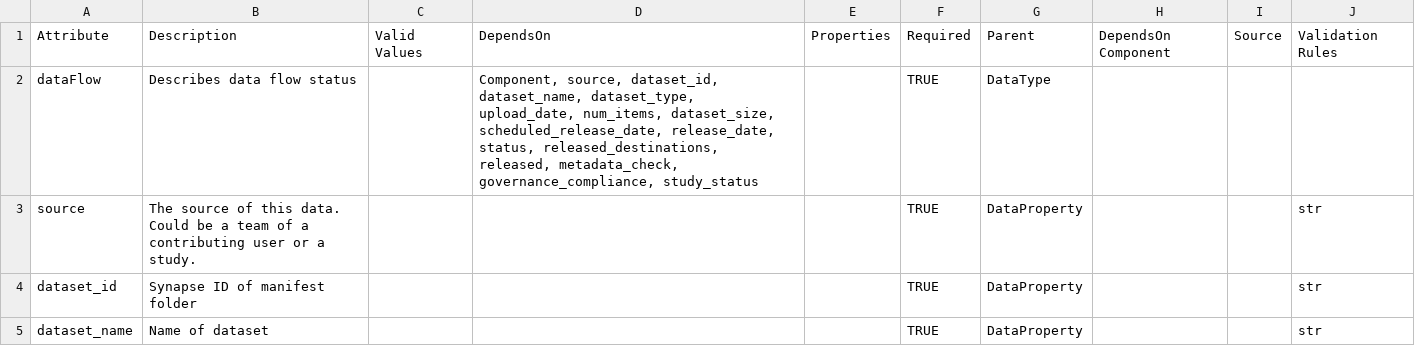
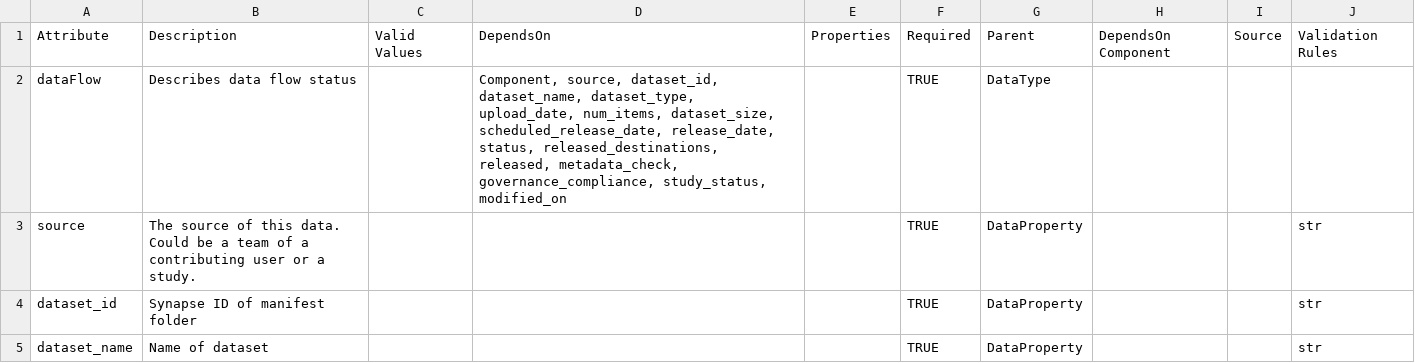
Before and after one commit to afwillia/data_flow_config, a CSV file: tst_modified_on/dataflow_component.csv, drawn as a sheet; only a part is shown.

Commit message:
add modified_on to dependsOn

```diff
--- a/tst_modified_on/dataflow_component.csv
+++ b/tst_modified_on/dataflow_component.csv
@@ -1,3 +1,3 @@
 Attribute,Description,Valid Values,DependsOn,Properties,Required,Parent,DependsOn Component,Source,Validation Rules
-dataFlow,Describes data flow status,,"Component, source, dataset_id, dataset_name, dataset_type, upload_date, num_items, dataset_size, scheduled_release_date, release_date, status, released_destinations, released, metadata_check, governance_compliance, study_status",,TRUE,DataType,,,
+dataFlow,Describes data flow status,,"Component, source, dataset_id, dataset_name, dataset_type, upload_date, num_items, dataset_size, scheduled_release_date, release_date, status, released_destinations, released, metadata_check, governance_compliance, study_status, modified_on",,TRUE,DataType,,,
 source,The source of this data. Could be a team of a contributing user or a study.,,,,TRUE,DataProperty,,,str
```
Also changed, not shown: 1 other file.
